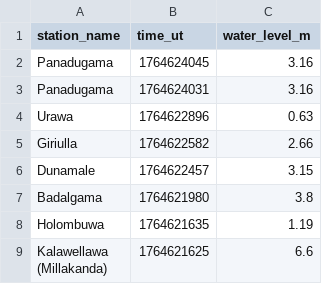
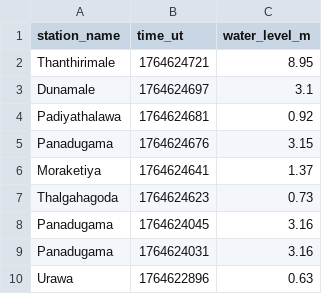
Before and after one commit to nuuuwan/lk_irrigation, a TSV file: data/all.tsv, drawn as a sheet; only a part is shown; the shorter side is filled out with more unchanged rows; the diff names each change by its address in the sheet, - before the commit and + after, or states it on an @@ line.

```diff
--- a/data/all.tsv
+++ b/data/all.tsv
+row 2: Thanthirimale | 1764624721 | 8.95
+row 3: Dunamale | 1764624697 | 3.1
+row 4: Padiyathalawa | 1764624681 | 0.92
+row 5: Panadugama | 1764624676 | 3.15
+row 6: Moraketiya | 1764624641 | 1.37
+row 7: Thalgahagoda | 1764624623 | 0.73
```
Also changed, not shown: data/latest-100.tsv, data/latest-1000.tsv, 17 other files.
